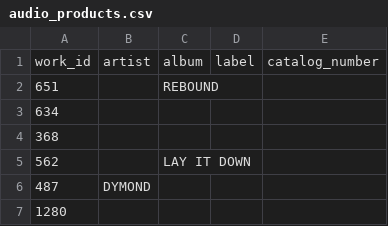
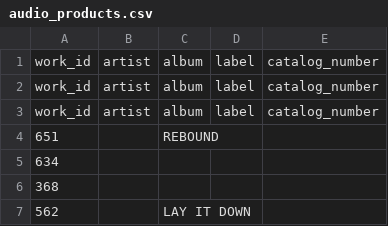
Before and after one commit to corydiamand/mlm, a CSV file: lib/assets/audio_products.csv, drawn as a sheet; only a part is shown; the shorter side is filled out with more unchanged rows.

Commit message:
add audio product to rake task

```diff
--- a/lib/assets/audio_products.csv
+++ b/lib/assets/audio_products.csv
@@ -1,2 +1,4 @@
 "work_id","artist","album","label","catalog_number"
+"work_id","artist","album","label","catalog_number"
+"work_id","artist","album","label","catalog_number"
 "651","","REBOUND","",""
```
Also changed, not shown: lib/assets/claims.csv, lib/assets/users.csv, 3 other files.
